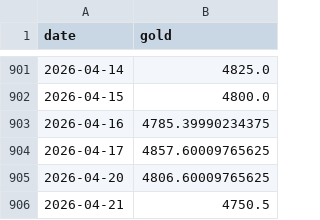
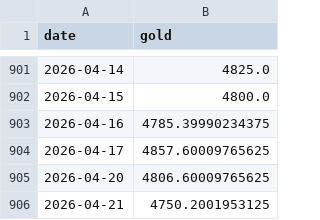
Before and after one commit to cem-cookie/goldanalyst, a CSV file: dashboard/data/gold_history.csv, drawn as a sheet; only a part is shown, gaps mark what is left out.

```diff
--- a/dashboard/data/gold_history.csv
+++ b/dashboard/data/gold_history.csv
@@ -905,2 +905,2 @@ date,gold
 2026-04-20,4806.60009765625
-2026-04-21,4750.5
+2026-04-21,4750.2001953125
```
Also changed, not shown: 10 other files.
